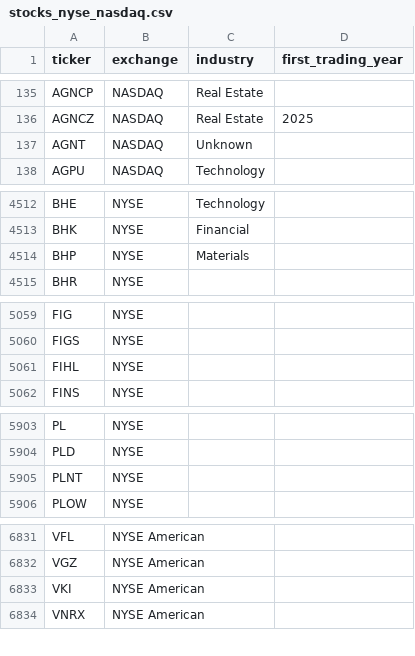
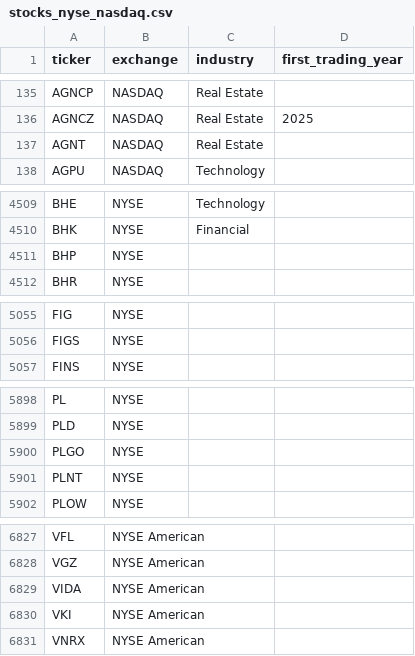
Before and after one commit to vijaygopalgg/StockTrading, a CSV file: stocks_nyse_nasdaq.csv, drawn as a sheet; only a part is shown, gaps mark what is left out; the diff covers the shown part only.

```diff
--- a/stocks_nyse_nasdaq.csv
+++ b/stocks_nyse_nasdaq.csv
@@ -136,3 +136,3 @@ AGNCP,NASDAQ,Real Estate,
 AGNCZ,NASDAQ,Real Estate,2025
-AGNT,NASDAQ,Unknown,
+AGNT,NASDAQ,Real Estate,
 AGPU,NASDAQ,Technology,
@@ -4513,3 +4510,3 @@ BHE,NYSE,Technology,
 BHK,NYSE,Financial,
-BHP,NYSE,Materials,
+BHP,NYSE,,
 BHR,NYSE,,
@@ -5060,3 +5056,2 @@ FIG,NYSE,,
 FIGS,NYSE,,
-FIHL,NYSE,,
 FINS,NYSE,,
@@ -5904,2 +5899,3 @@ PL,NYSE,,
 PLD,NYSE,,
+PLGO,NYSE,,
 PLNT,NYSE,,
@@ -6832,2 +6828,3 @@ VFL,NYSE American,,
 VGZ,NYSE American,,
+VIDA,NYSE American,,
 VKI,NYSE American,,
```
Also changed, not shown: 5 added rows, 9 removed rows and 1 edited cell elsewhere in this file, 7 other files.
